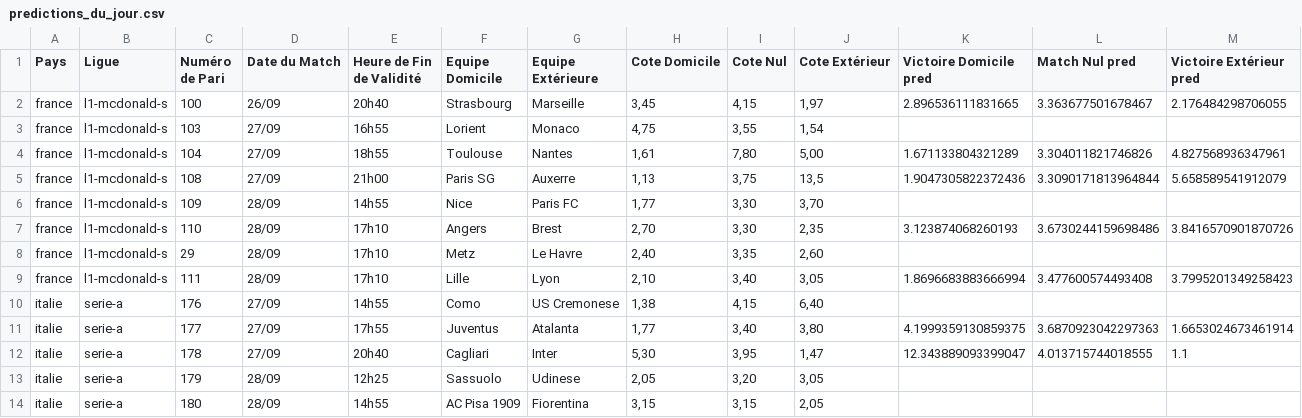
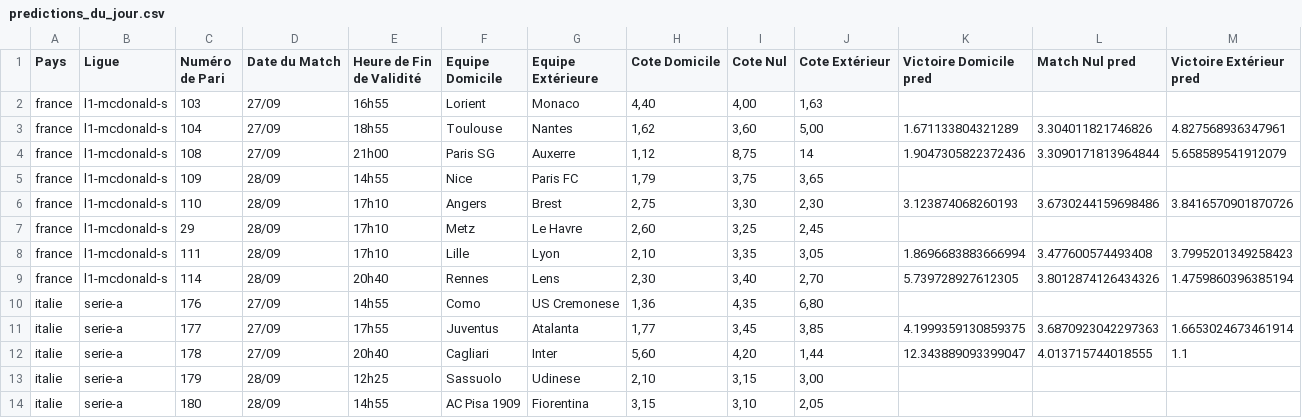
Before and after one commit to Metimer/Goalytics, a CSV file: predictions_du_jour.csv, drawn as a sheet; only a part is shown; the diff covers the shown part only.

Commit message:
Mise à jour des fichiers CSV des prédictions

```diff
--- a/predictions_du_jour.csv
+++ b/predictions_du_jour.csv
@@ -1,14 +1,14 @@
 Pays,Ligue,Numéro de Pari,Date du Match,Heure de Fin de Validité,Equipe Domicile,Equipe Extérieure,Cote Domicile,Cote Nul,Cote Extérieur,Victoire Domicile pred,Match Nul pred,Victoire Extérieur pred
-france,l1-mcdonald-s,100,26/09,20h40,Strasbourg,Marseille,"3,45","4,15","1,97",2.896536111831665,3.363677501678467,2.176484298706055
-france,l1-mcdonald-s,103,27/09,16h55,Lorient,Monaco,"4,75","3,55","1,54",,,
-france,l1-mcdonald-s,104,27/09,18h55,Toulouse,Nantes,"1,61","7,80","5,00",1.671133804321289,3.304011821746826,4.827568936347961
-france,l1-mcdonald-s,108,27/09,21h00,Paris SG,Auxerre,"1,13","3,75","13,5",1.9047305822372436,3.3090171813964844,5.658589541912079
-france,l1-mcdonald-s,109,28/09,14h55,Nice,Paris FC,"1,77","3,30","3,70",,,
-france,l1-mcdonald-s,110,28/09,17h10,Angers,Brest,"2,70","3,30","2,35",3.123874068260193,3.6730244159698486,3.8416570901870726
-france,l1-mcdonald-s,29,28/09,17h10,Metz,Le Havre,"2,40","3,35","2,60",,,
-france,l1-mcdonald-s,111,28/09,17h10,Lille,Lyon,"2,10","3,40","3,05",1.8696683883666994,3.477600574493408,3.7995201349258423
-italie,serie-a,176,27/09,14h55,Como,US Cremonese,"1,38","4,15","6,40",,,
-italie,serie-a,177,27/09,17h55,Juventus,Atalanta,"1,77","3,40","3,80",4.1999359130859375,3.6870923042297363,1.6653024673461914
-italie,serie-a,178,27/09,20h40,Cagliari,Inter,"5,30","3,95","1,47",12.343889093399047,4.013715744018555,1.1
-italie,serie-a,179,28/09,12h25,Sassuolo,Udinese,"2,05","3,20","3,05",,,
-italie,serie-a,180,28/09,14h55,AC Pisa 1909,Fiorentina,"3,15","3,15","2,05",,,
+france,l1-mcdonald-s,103,27/09,16h55,Lorient,Monaco,"4,40","4,00","1,63",,,
+france,l1-mcdonald-s,104,27/09,18h55,Toulouse,Nantes,"1,62","3,60","5,00",1.671133804321289,3.304011821746826,4.827568936347961
+france,l1-mcdonald-s,108,27/09,21h00,Paris SG,Auxerre,"1,12","8,75",14,1.9047305822372436,3.3090171813964844,5.658589541912079
+france,l1-mcdonald-s,109,28/09,14h55,Nice,Paris FC,"1,79","3,75","3,65",,,
+france,l1-mcdonald-s,110,28/09,17h10,Angers,Brest,"2,75","3,30","2,30",3.123874068260193,3.6730244159698486,3.8416570901870726
+france,l1-mcdonald-s,29,28/09,17h10,Metz,Le Havre,"2,60","3,25","2,45",,,
+france,l1-mcdonald-s,111,28/09,17h10,Lille,Lyon,"2,10","3,35","3,05",1.8696683883666994,3.477600574493408,3.7995201349258423
+france,l1-mcdonald-s,114,28/09,20h40,Rennes,Lens,"2,30","3,40","2,70",5.739728927612305,3.8012874126434326,1.4759860396385194
+italie,serie-a,176,27/09,14h55,Como,US Cremonese,"1,36","4,35","6,80",,,
+italie,serie-a,177,27/09,17h55,Juventus,Atalanta,"1,77","3,45","3,85",4.1999359130859375,3.6870923042297363,1.6653024673461914
+italie,serie-a,178,27/09,20h40,Cagliari,Inter,"5,60","4,20","1,44",12.343889093399047,4.013715744018555,1.1
+italie,serie-a,179,28/09,12h25,Sassuolo,Udinese,"2,10","3,15","3,00",,,
+italie,serie-a,180,28/09,14h55,AC Pisa 1909,Fiorentina,"3,15","3,10","2,05",,,
```
Also changed, not shown: 2 removed rows and 63 edited cells elsewhere in this file.
